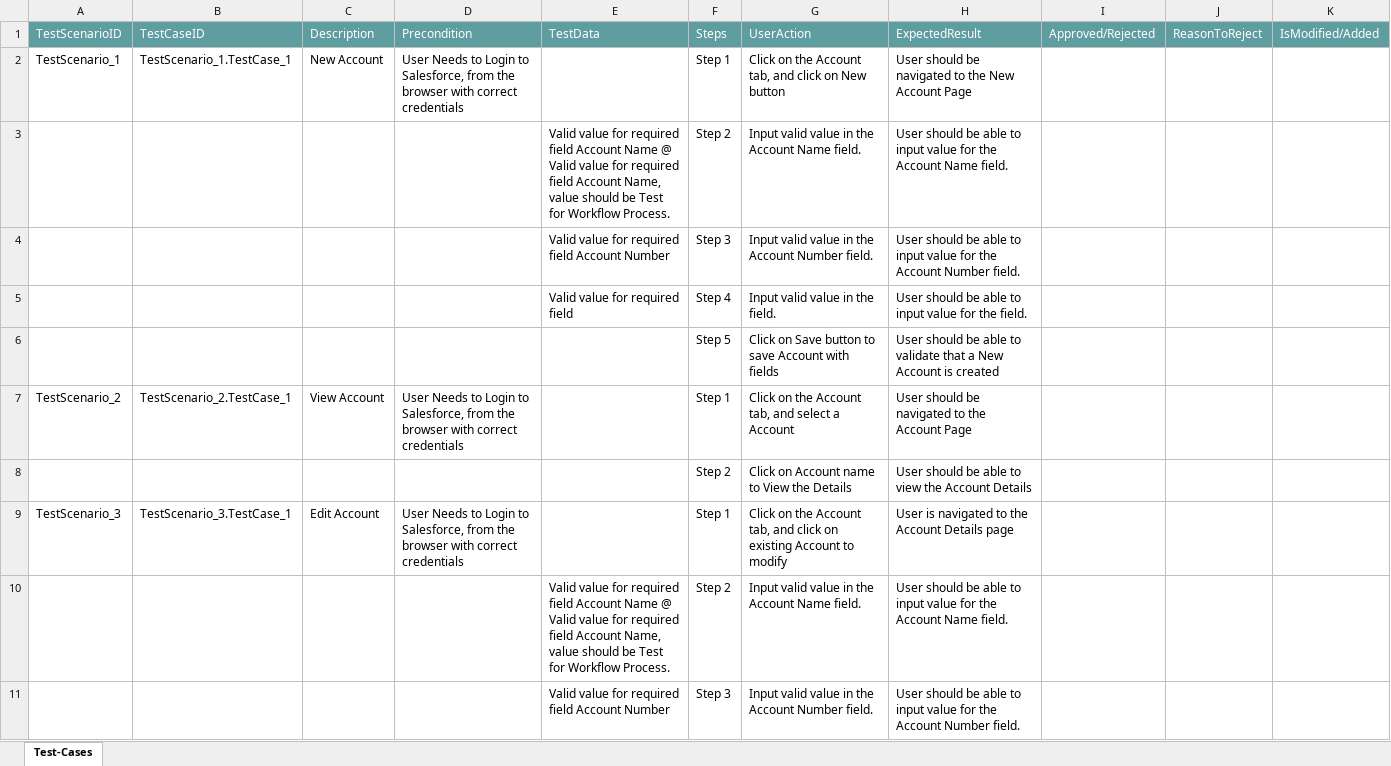
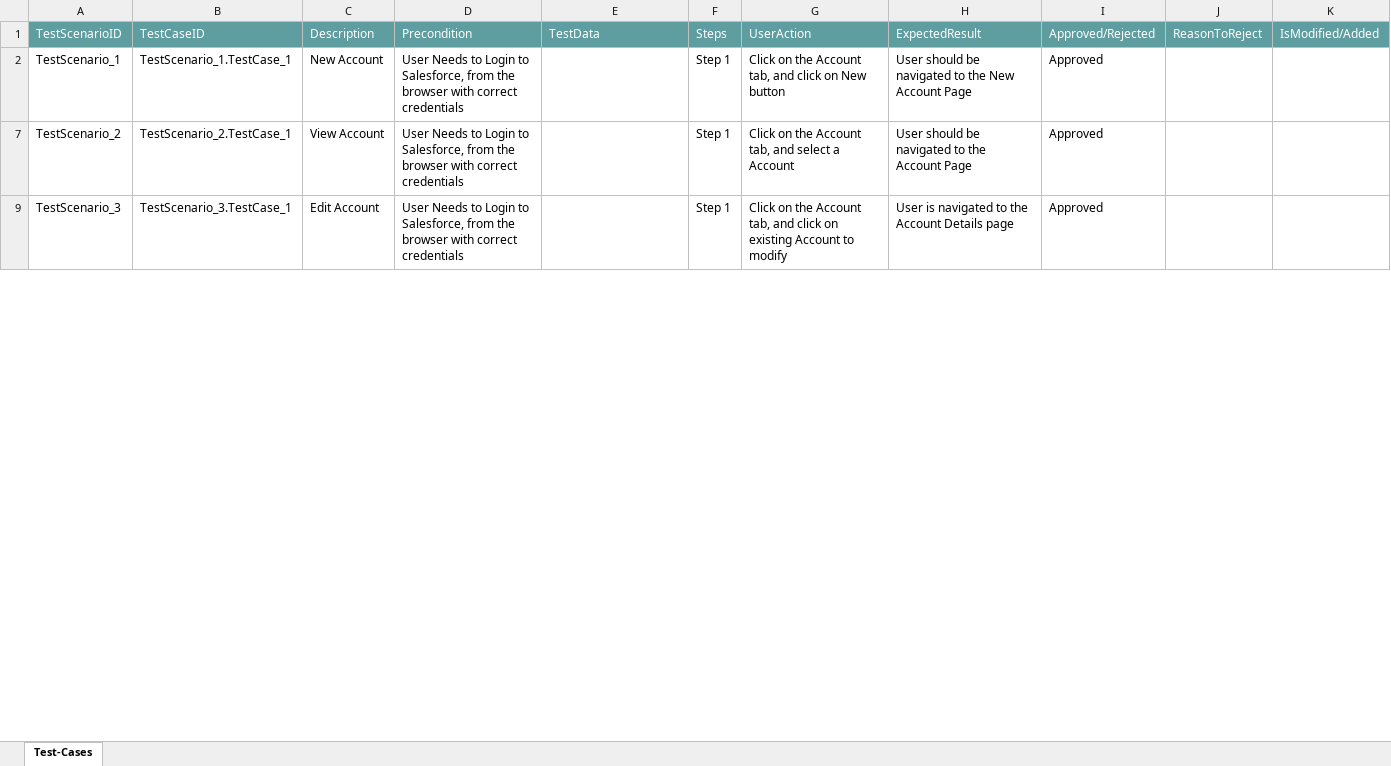
Before and after one commit to ShaikMohamedIrfan/Somesh, an Excel workbook: Test05.xlsx, sheet Test-Cases, drawn as a sheet; only a part is shown; values as stored, in another font and other column widths than the file's, no borders; table styles not drawn; the diff covers the shown part only; the diff names each change by its address in the sheet, - before the commit and + after, or states it on an @@ line.

Commit message:
Add files via upload

```diff
--- a/Test05.xlsx (sheet Test-Cases)
+++ b/Test05.xlsx (sheet Test-Cases)
-I2: (empty)
+I2: Approved
@@ row 3 hidden:  |  |  |  | Valid value for required field Account Name @ Valid value for required field Account Name, value should be Test for Workflow Process. | Step 2 | Input valid value in the Account Name field. | User should be able to input value for the Account Name field. @@
@@ row 4 hidden:  |  |  |  | Valid value for required field Account Number | Step 3 | Input valid value in the Account Number field. | User should be able to input value for the Account Number field. @@
@@ row 5 hidden:  |  |  |  | Valid value for required field | Step 4 | Input valid value in the field. | User should be able to input value for the field. @@
@@ row 6 hidden:  |  |  |  |  | Step 5 | Click on Save button to save Account with fields | User should be able to validate that a New Account is created @@
-I7: (empty)
+I7: Approved
@@ row 8 hidden:  |  |  |  |  | Step 2 | Click on Account name to View the Details | User should be able to view the Account Details @@
-I9: (empty)
+I9: Approved
@@ row 10 hidden:  |  |  |  | Valid value for required field Account Name @ Valid value for required field Account Name, value should be Test for Workflow Process. | Step 2 | Input valid value in the Account Name field. | User should be able to input value for the Account Name field. @@
@@ row 11 hidden:  |  |  |  | Valid value for required field Account Number | Step 3 | Input valid value in the Account Number field. | User should be able to input value for the Account Number field. @@
```
Also changed, not shown: 23 hidden or unhidden rows and 5 edited cells elsewhere in this sheet.
